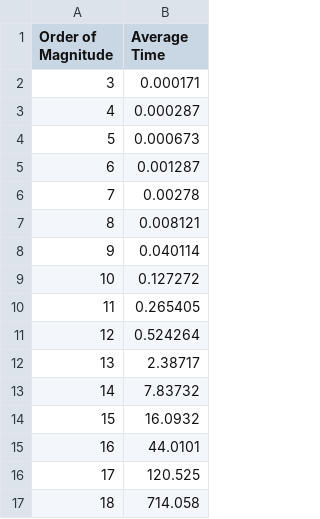
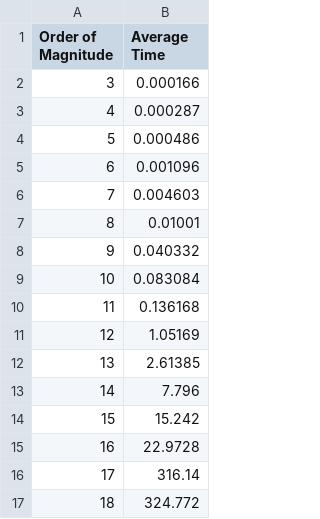
Before and after one commit to august3sas/cuda_prime, a CSV file: omp_times.csv, drawn as a sheet.

```diff
--- a/omp_times.csv
+++ b/omp_times.csv
@@ -1,17 +1,17 @@
 Order of Magnitude,Average Time
-3,0.000171
+3,0.000166
 4,0.000287
-5,0.000673
-6,0.001287
-7,0.00278
-8,0.008121
-9,0.040114
-10,0.127272
-11,0.265405
-12,0.524264
-13,2.38717
-14,7.83732
-15,16.0932
-16,44.0101
-17,120.525
-18,714.058
+5,0.000486
+6,0.001096
+7,0.004603
+8,0.01001
+9,0.040332
+10,0.083084
+11,0.136168
+12,1.05169
+13,2.61385
+14,7.796
+15,15.242
+16,22.9728
+17,316.14
+18,324.772
```
Also changed, not shown: cuda_times.csv, seq_times.csv, 5 other files.
